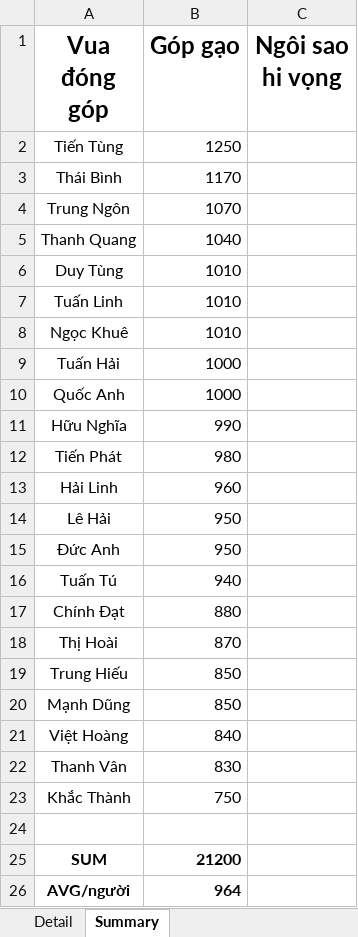
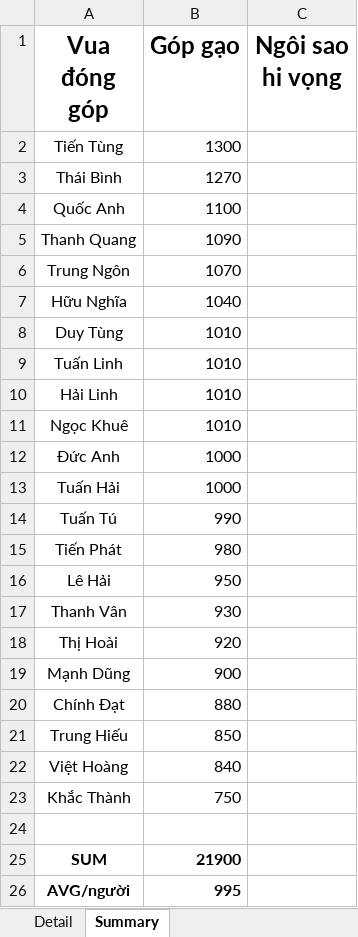
Before and after one commit to Lucifer-02/wc, an Excel workbook: wc.xlsx, sheet Summary, drawn as a sheet; values as stored, in another font and other column widths than the file's, no borders; charts and pictures not drawn; removed rows and columns are numbered as before the commit, all else as after; the diff names each change by its address in the sheet, - before the commit and + after, or states it on an @@ line.

```diff
--- a/wc.xlsx (sheet Summary)
+++ b/wc.xlsx (sheet Summary)
-B2 (Góp gạo): 1250
+B2 (Góp gạo): 1300
-B3 (Góp gạo): 1170
+B3 (Góp gạo): 1270
+row 4: Quốc Anh | 1100
+row 5: Thanh Quang | 1090
-A7 (Vua đóng góp): Thanh Quang
+A7 (Vua đóng góp): Hữu Nghĩa
+row 10: Hải Linh | 1010
+row 12: Đức Anh | 1000
-row 10: Quốc Anh | 1000
-A14 (Vua đóng góp): Hữu Nghĩa
+A14 (Vua đóng góp): Tuấn Tú
-row 13: Hải Linh | 960
-row 15: Đức Anh | 950
-row 16: Tuấn Tú | 940
+row 17: Thanh Vân | 930
+row 18: Thị Hoài | 920
+row 19: Mạnh Dũng | 900
-row 18: Thị Hoài | 870
-row 20: Mạnh Dũng | 850
-row 22: Thanh Vân | 830
-B25 (Góp gạo): 21200
+B25 (Góp gạo): 21900
-B26 (Góp gạo): 964
+B26 (Góp gạo): 995
```
Also changed, not shown: sheet Detail, 4 other files.
